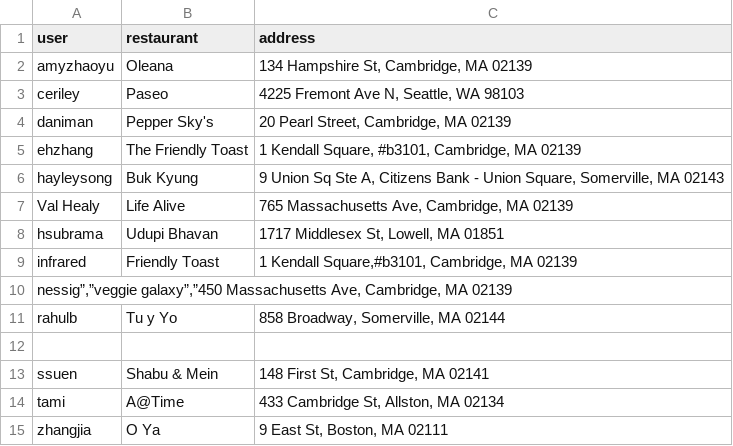
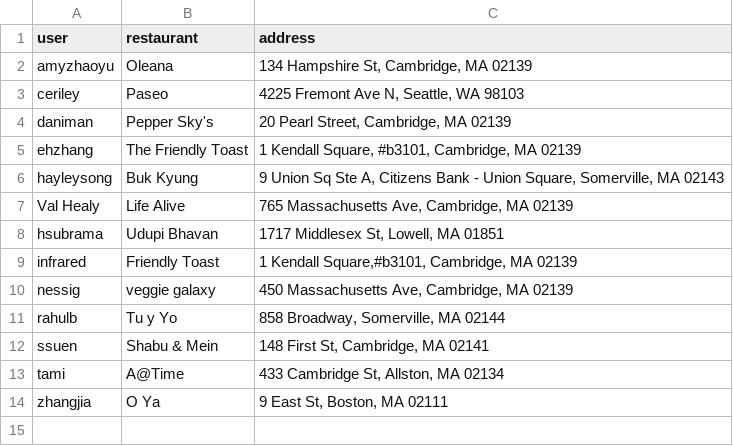
Before and after one commit to s2tephen/cms631-restaurants, a CSV file: restaurants.csv, drawn as a sheet; removed rows and columns are numbered as before the commit, all else as after; the diff names each change by its address in the sheet, - before the commit and + after, or states it on an @@ line.

```diff
--- a/restaurants.csv
+++ b/restaurants.csv
-row 10: nessig”,”veggie galaxy”,”450 Massachusetts Ave, Cambridge, MA 02139
+row 10: nessig | veggie galaxy | 450 Massachusetts Ave, Cambridge, MA 02139
-row 12: (empty)
```
Also changed, not shown: 3 other files.
